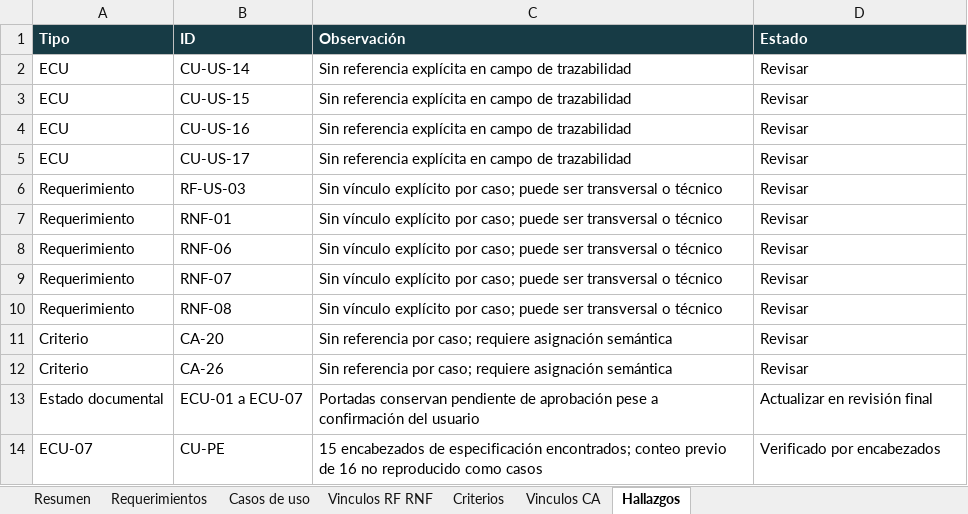
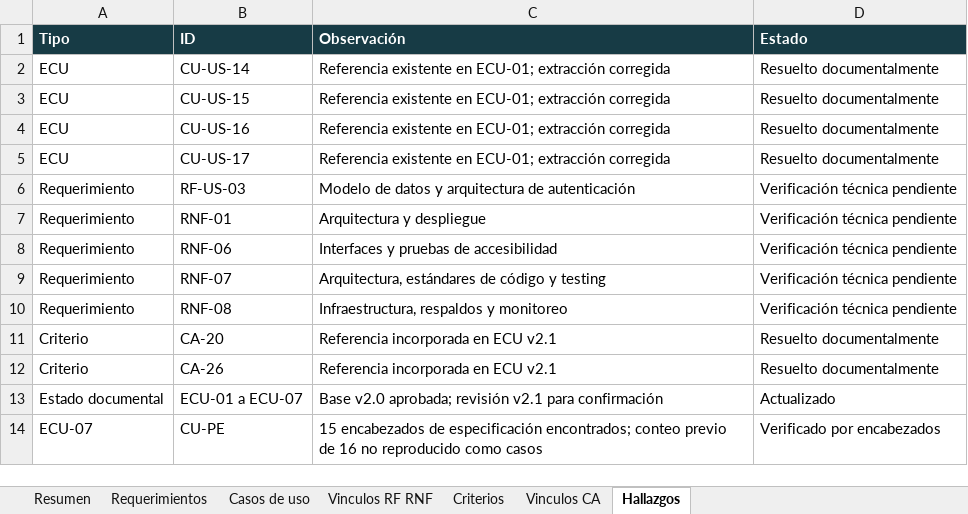
Before and after one commit to alejovidela13/convocados, an Excel workbook: docs/02-diseno-funcional/Convocados_Matriz_de_Trazabilidad.xlsx, sheet Hallazgos, drawn as a sheet; values as stored, in another font and other column widths than the file's, no borders; table styles not drawn; the diff names each change by its address in the sheet, - before the commit and + after, or states it on an @@ line.

Commit message:
docs: aplicar correcciones de validacion documental final

```diff
--- a/docs/02-diseno-funcional/Convocados_Matriz_de_Trazabilidad.xlsx (sheet Hallazgos)
+++ b/docs/02-diseno-funcional/Convocados_Matriz_de_Trazabilidad.xlsx (sheet Hallazgos)
-C2:C5 (Observación): Sin referencia explícita en campo de trazabilidad
+C2:C5 (Observación): Referencia existente en ECU-01; extracción corregida
-D2:D5 (Estado): Revisar
+D2:D5 (Estado): Resuelto documentalmente
-C6 (Observación): Sin vínculo explícito por caso; puede ser transversal o técnico
+C6 (Observación): Modelo de datos y arquitectura de autenticación
-D6:D10 (Estado): Revisar
+D6:D10 (Estado): Verificación técnica pendiente
-C7 (Observación): Sin vínculo explícito por caso; puede ser transversal o técnico
+C7 (Observación): Arquitectura y despliegue
-C8 (Observación): Sin vínculo explícito por caso; puede ser transversal o técnico
+C8 (Observación): Interfaces y pruebas de accesibilidad
-C9 (Observación): Sin vínculo explícito por caso; puede ser transversal o técnico
+C9 (Observación): Arquitectura, estándares de código y testing
-C10 (Observación): Sin vínculo explícito por caso; puede ser transversal o técnico
+C10 (Observación): Infraestructura, respaldos y monitoreo
-C11:C12 (Observación): Sin referencia por caso; requiere asignación semántica
+C11:C12 (Observación): Referencia incorporada en ECU v2.1
-D11:D12 (Estado): Revisar
+D11:D12 (Estado): Resuelto documentalmente
-C13 (Observación): Portadas conservan pendiente de aprobación pese a confirmación del usuario
+C13 (Observación): Base v2.0 aprobada; revisión v2.1 para confirmación
-D13 (Estado): Actualizar en revisión final
+D13 (Estado): Actualizado
```
Also changed, not shown: sheet Requerimientos, sheet Criterios, sheet Vinculos CA, sheet Casos de uso, sheet Resumen, 7 other files.
